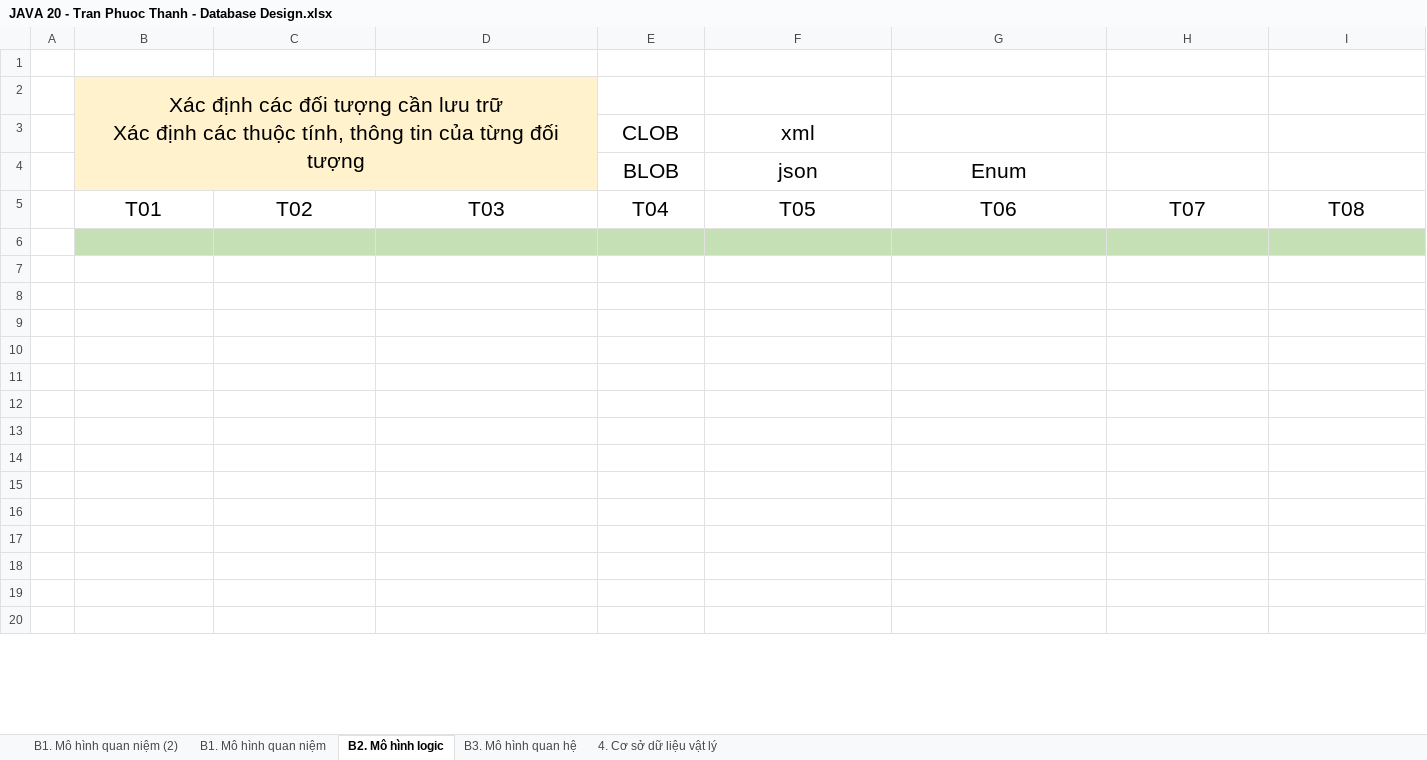
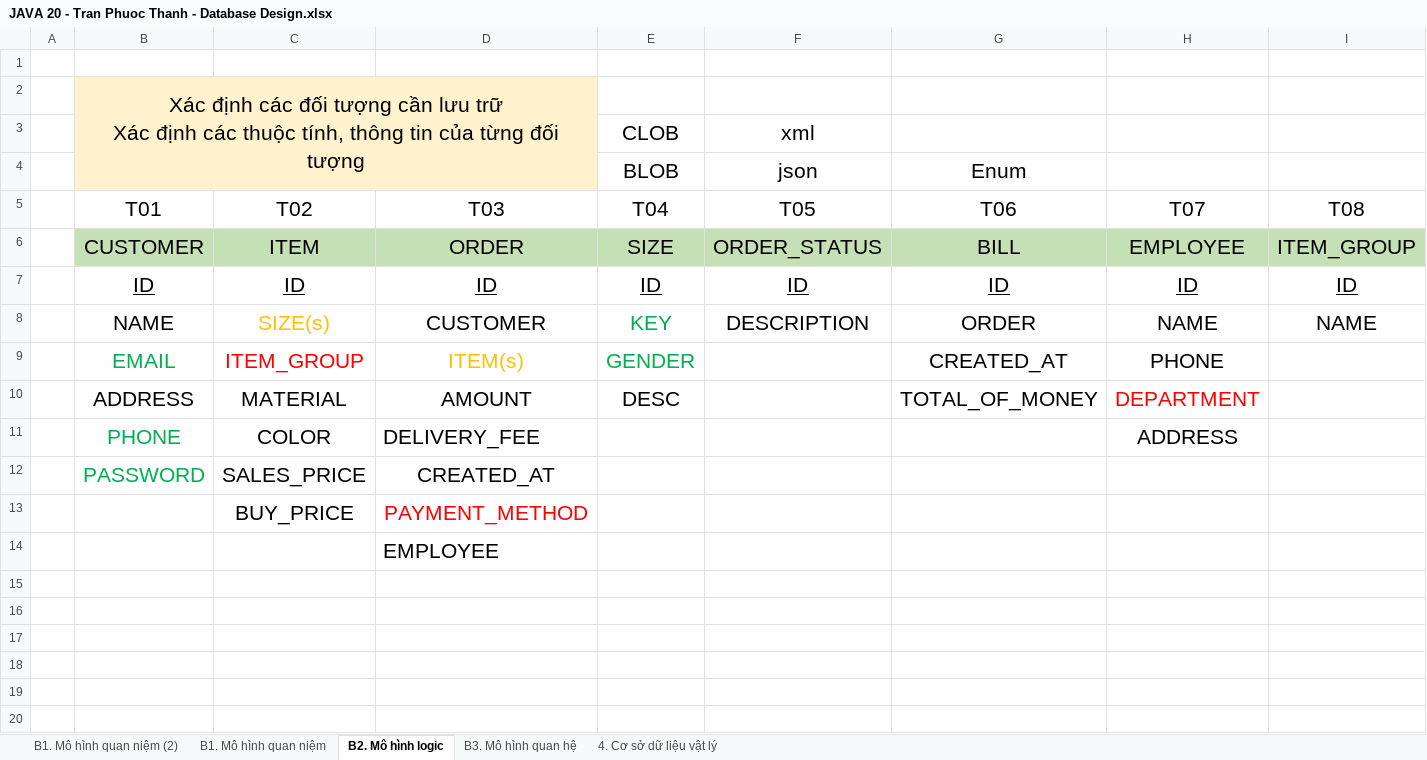
Before and after one commit to j4tdn/java20-repository, an Excel workbook: JAVA 20 - Tran Phuoc Thanh - Database Design.xlsx, sheet B2. Mô hình logic, drawn as a sheet; only a part is shown; values as stored, in another font and other column widths than the file's, no borders; charts and pictures not drawn; rows hold the shown columns only; the diff names each change by its address in the sheet, - before the commit and + after, or states it on an @@ line.

```diff
--- a/JAVA 20 - Tran Phuoc Thanh - Database Design.xlsx (sheet B2. Mô hình logic)
+++ b/JAVA 20 - Tran Phuoc Thanh - Database Design.xlsx (sheet B2. Mô hình logic)
-row 6: (empty)
+row 6:  | CUSTOMER | ITEM | ORDER | SIZE | ORDER_STATUS | BILL | EMPLOYEE | ITEM_GROUP
-row 7: (empty)
+row 7:  | ID | ID | ID | ID | ID | ID | ID | ID
-row 8: (empty)
+row 8:  | NAME | SIZE(s) | CUSTOMER | KEY | DESCRIPTION | ORDER | NAME | NAME
-row 9: (empty)
+row 9:  | EMAIL | ITEM_GROUP | ITEM(s) | GENDER |  | CREATED_AT | PHONE
-row 10: (empty)
+row 10:  | ADDRESS | MATERIAL | AMOUNT | DESC |  | TOTAL_OF_MONEY | DEPARTMENT
-row 11: (empty)
+row 11:  | PHONE | COLOR | DELIVERY_FEE |  |  |  | ADDRESS
-row 12: (empty)
+row 12:  | PASSWORD | SALES_PRICE | CREATED_AT
-row 13: (empty)
+row 13:  |  | BUY_PRICE | PAYMENT_METHOD
-D14: (empty)
+D14: EMPLOYEE
```
Also changed, not shown: charts or pictures, 2 other files.
